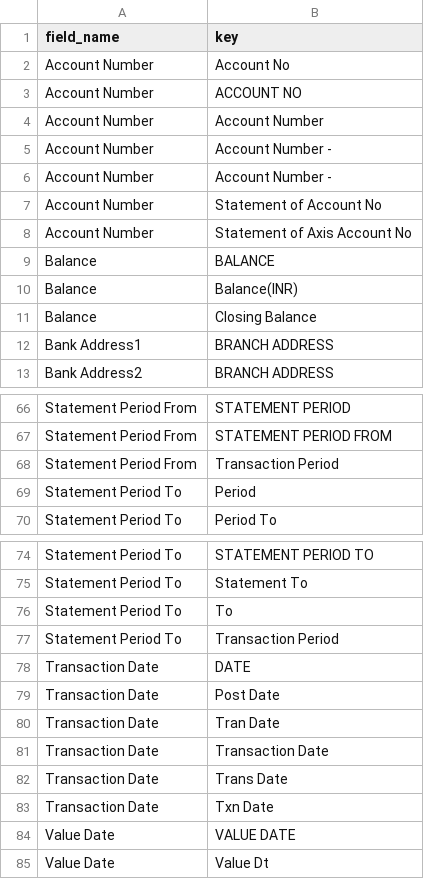
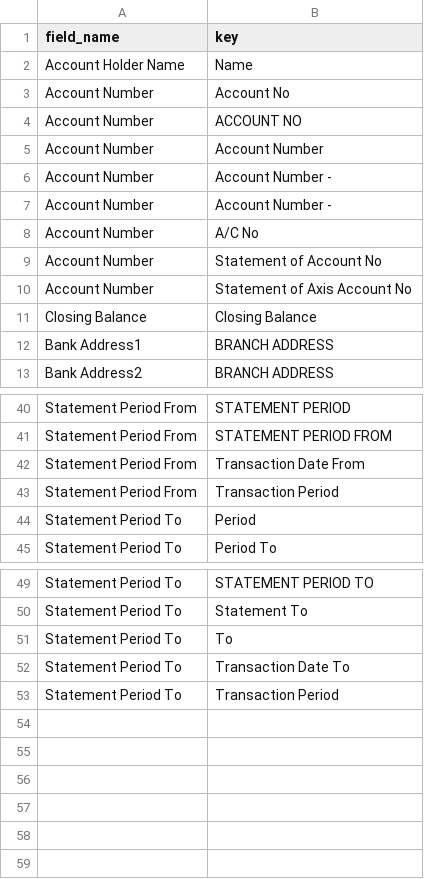
Before and after one commit to KSKrishna1410/ocr, a CSV file: inputs/bankstmt_keys.csv, drawn as a sheet; only a part is shown, gaps mark what is left out; the diff covers the shown part only.

```diff
--- a/inputs/bankstmt_keys.csv
+++ b/inputs/bankstmt_keys.csv
@@ -1,2 +1,3 @@
 "field_name","key"
+Account Holder Name,Name
 Account Number,Account No
@@ -6,7 +7,6 @@ Account Number,Account Number -
 Account Number,Account Number -
+Account Number,A/C No
 Account Number,Statement of Account No
 Account Number,Statement of Axis Account No
-Balance,BALANCE
-Balance,Balance(INR)
-Balance,Closing Balance
+Closing Balance,Closing Balance
 Bank Address1,BRANCH ADDRESS
@@ -67,2 +41,3 @@ Statement Period From,STATEMENT PERIOD
 Statement Period From,STATEMENT PERIOD FROM
+Statement Period From,Transaction Date From
 Statement Period From,Transaction Period
@@ -76,10 +51,3 @@ Statement Period To,Statement To
 Statement Period To,To
+Statement Period To,Transaction Date To
 Statement Period To,Transaction Period
-Transaction Date,DATE
-Transaction Date,Post Date
-Transaction Date,Tran Date
-Transaction Date,Transaction Date
-Transaction Date,Trans Date
-Transaction Date,Txn Date
-Value Date,VALUE DATE
-Value Date,Value Dt
```
Also changed, not shown: 26 removed rows elsewhere in this file, 6 other files.
